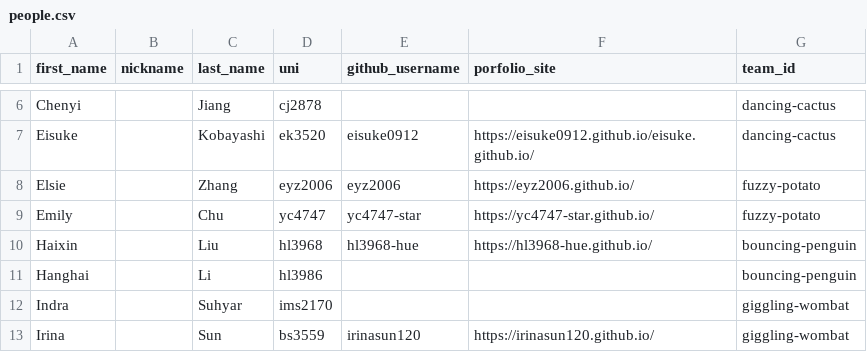
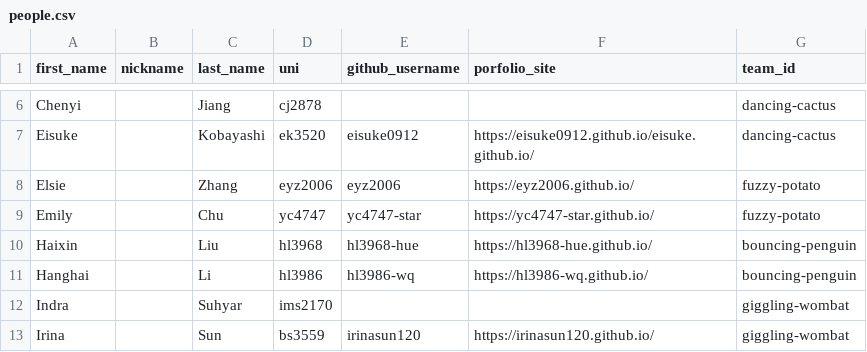
Before and after one commit to advanced-computing/course-materials, a CSV file: semesters/spring_2026/people.csv, drawn as a sheet; only a part is shown, gaps mark what is left out.

```diff
--- a/semesters/spring_2026/people.csv
+++ b/semesters/spring_2026/people.csv
@@ -10,3 +10,3 @@ Emily,,Chu,yc4747,yc4747-star,https://yc4747-star.github.io/,fuzzy-potato
 Haixin,,Liu,hl3968,hl3968-hue,https://hl3968-hue.github.io/,bouncing-penguin
-Hanghai,,Li,hl3986,,,bouncing-penguin
+Hanghai,,Li,hl3986,hl3986-wq,https://hl3986-wq.github.io/,bouncing-penguin
 Indra,,Suhyar,ims2170,,,giggling-wombat
```
Also changed, not shown: 2 other files.
